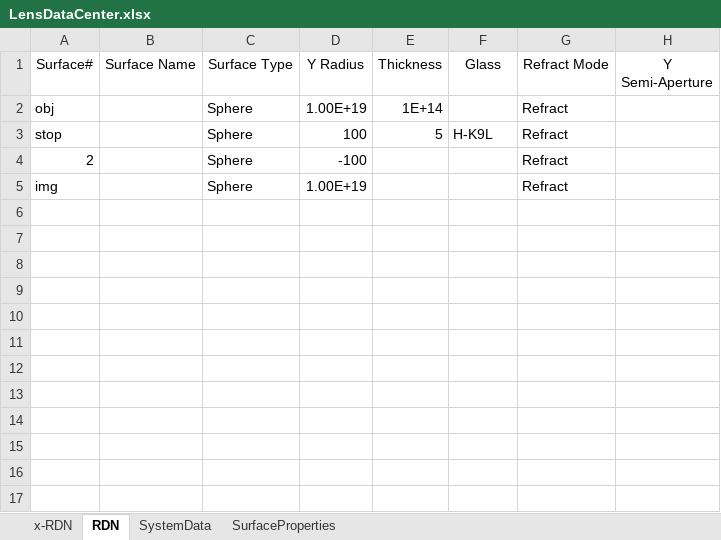
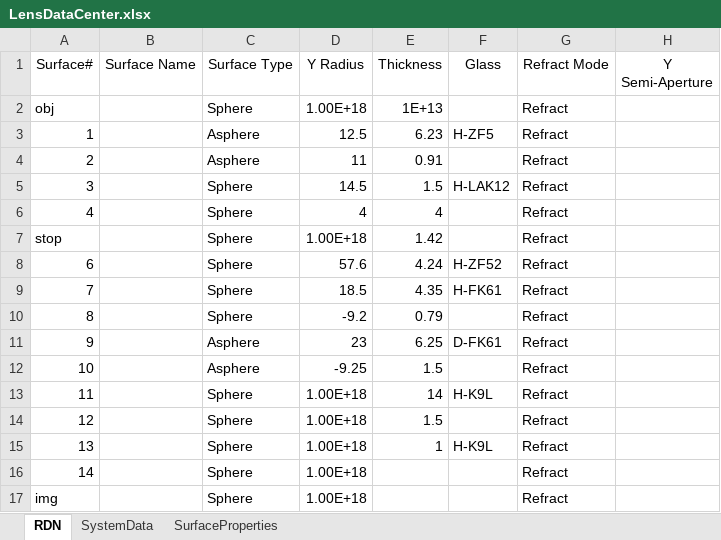
Before and after one commit to KoreanJuho/PythonRayTraceProject, an Excel workbook: LensDataCenter.xlsx, sheet RDN, drawn as a sheet; values as stored, in another font and other column widths than the file's, no borders; removed rows and columns are numbered as before the commit, all else as after; the diff names each change by its address in the sheet, - before the commit and + after, or states it on an @@ line.

```diff
--- a/LensDataCenter.xlsx (sheet RDN)
+++ b/LensDataCenter.xlsx (sheet RDN)
-sheet tab: x-RDN
-D2 (Y Radius): 1.00E+19
+D2 (Y Radius): 1.00E+18
-E2 (Thickness): 1E+14
+E2 (Thickness): 1E+13
+row 3: 1 |  | Asphere | 12.5 | 6.23 | H-ZF5 | Refract
+row 4: 2 |  | Asphere | 11 | 0.91 |  | Refract
+row 5: 3 |  | Sphere | 14.5 | 1.5 | H-LAK12 | Refract
+row 6: 4 |  | Sphere | 4 | 4 |  | Refract
-D7 (Y Radius): 100
+D7 (Y Radius): 1.00E+18
-E7 (Thickness): 5
+E7 (Thickness): 1.42
-F7 (Glass): H-K9L
+F7 (Glass): (empty)
-row 4: 2 |  | Sphere | -100 |  |  | Refract
+row 8: 6 |  | Sphere | 57.6 | 4.24 | H-ZF52 | Refract
+row 9: 7 |  | Sphere | 18.5 | 4.35 | H-FK61 | Refract
+row 10: 8 |  | Sphere | -9.2 | 0.79 |  | Refract
+row 11: 9 |  | Asphere | 23 | 6.25 | D-FK61 | Refract
+row 12: 10 |  | Asphere | -9.25 | 1.5 |  | Refract
+row 13: 11 |  | Sphere | 1.00E+18 | 14 | H-K9L | Refract
+row 14: 12 |  | Sphere | 1.00E+18 | 1.5 |  | Refract
+row 15: 13 |  | Sphere | 1.00E+18 | 1 | H-K9L | Refract
+row 16: 14 |  | Sphere | 1.00E+18 |  |  | Refract
-D17 (Y Radius): 1.00E+19
+D17 (Y Radius): 1.00E+18
```
Also changed, not shown: sheet SystemData, 1 other file.
